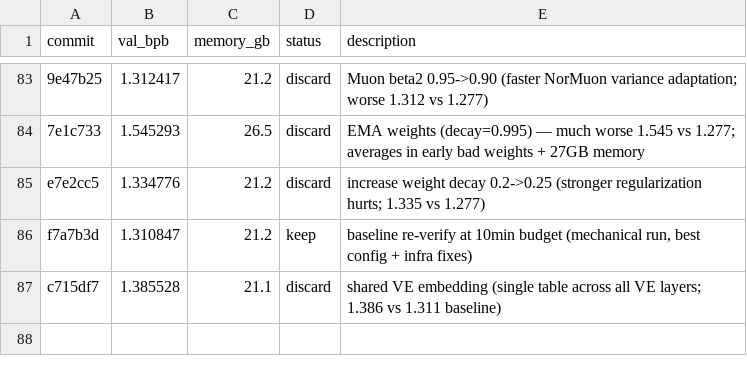
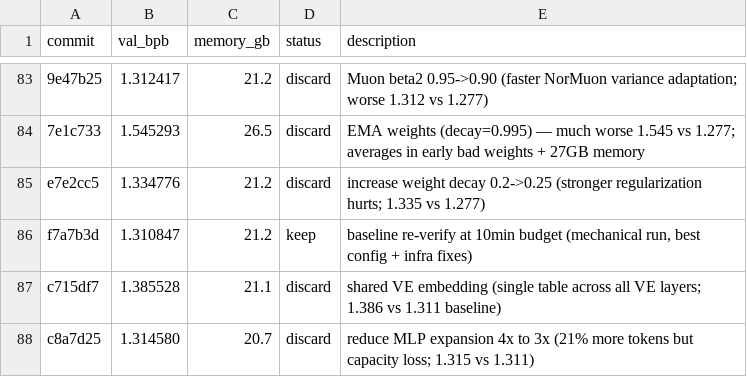
Before and after one commit to reowens/autoresearch-mlx, a TSV file: results.tsv, drawn as a sheet; only a part is shown, gaps mark what is left out; the diff names each change by its address in the sheet, - before the commit and + after, or states it on an @@ line.

Commit message:
discard: 3x MLP expansion (1.315 vs 1.311 baseline; 21% more tokens but capacity loss)

```diff
--- a/results.tsv
+++ b/results.tsv
+row 88: c8a7d25 | 1.314580 | 20.7 | discard | reduce MLP expansion 4x to 3x (21% more tokens but capacity loss; 1.315 vs 1.311)
```
Also changed, not shown: 1 other file.
